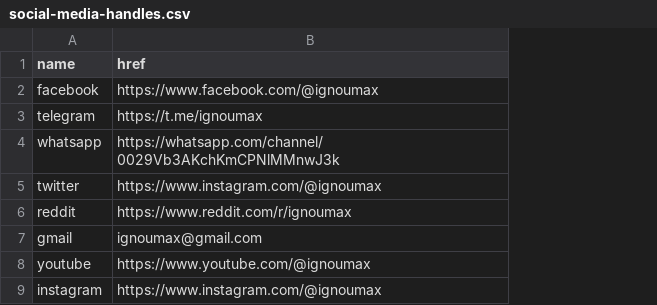
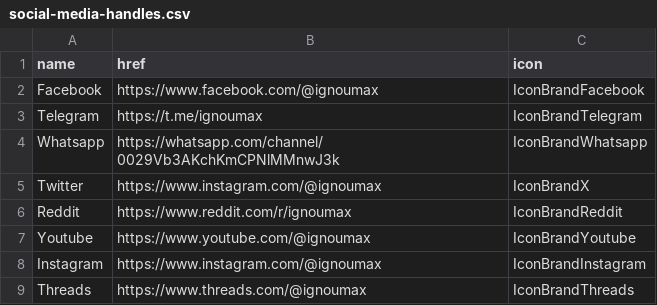
Before and after one commit to ignoumax/core, a CSV file: social-media-handles.csv, drawn as a sheet; removed rows and columns are numbered as before the commit, all else as after; the diff names each change by its address in the sheet, - before the commit and + after, or states it on an @@ line.

Commit message:
Update social-media-handles.csv

```diff
--- a/social-media-handles.csv
+++ b/social-media-handles.csv
+column C (icon), rows 2-8: IconBrandFacebook | IconBrandTelegram | IconBrandWhatsapp | IconBrandX | IconBrandReddit | IconBrandYoutube | IconBrandInstagram
-A2 (name): facebook
+A2 (name): Facebook
-A3 (name): telegram
+A3 (name): Telegram
-A4 (name): whatsapp
+A4 (name): Whatsapp
-A5 (name): twitter
+A5 (name): Twitter
-A6 (name): reddit
+A6 (name): Reddit
-row 7: gmail | ignoumax@gmail.com
-A7 (name): youtube
+A7 (name): Youtube
-A8 (name): instagram
+A8 (name): Instagram
+row 9: Threads | https://www.threads.com/@ignoumax | IconBrandThreads
```
